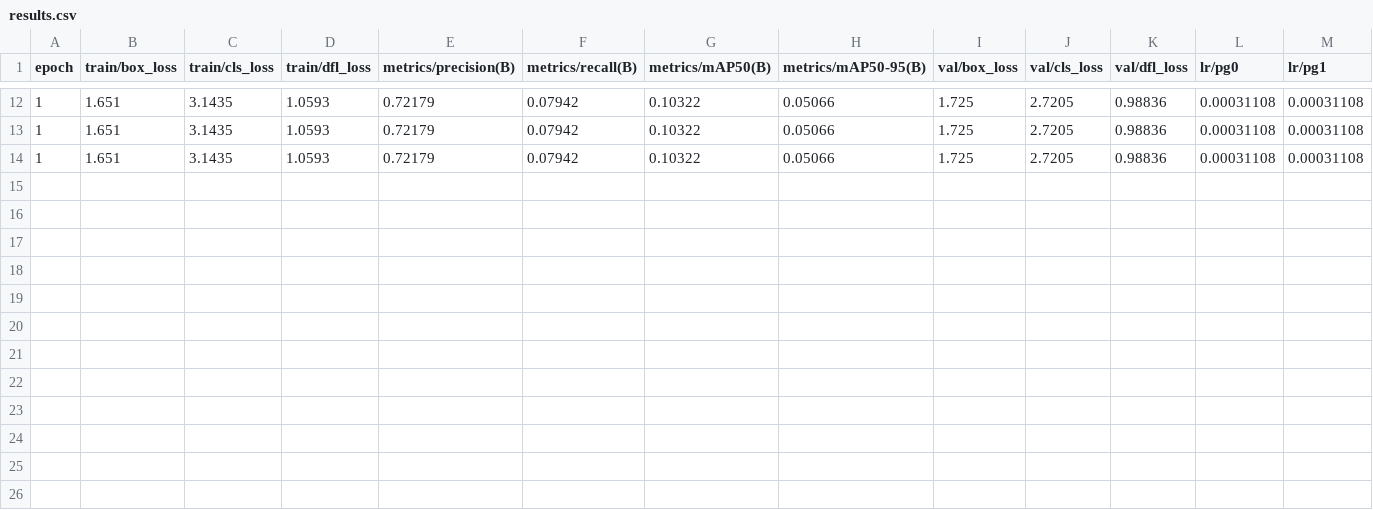
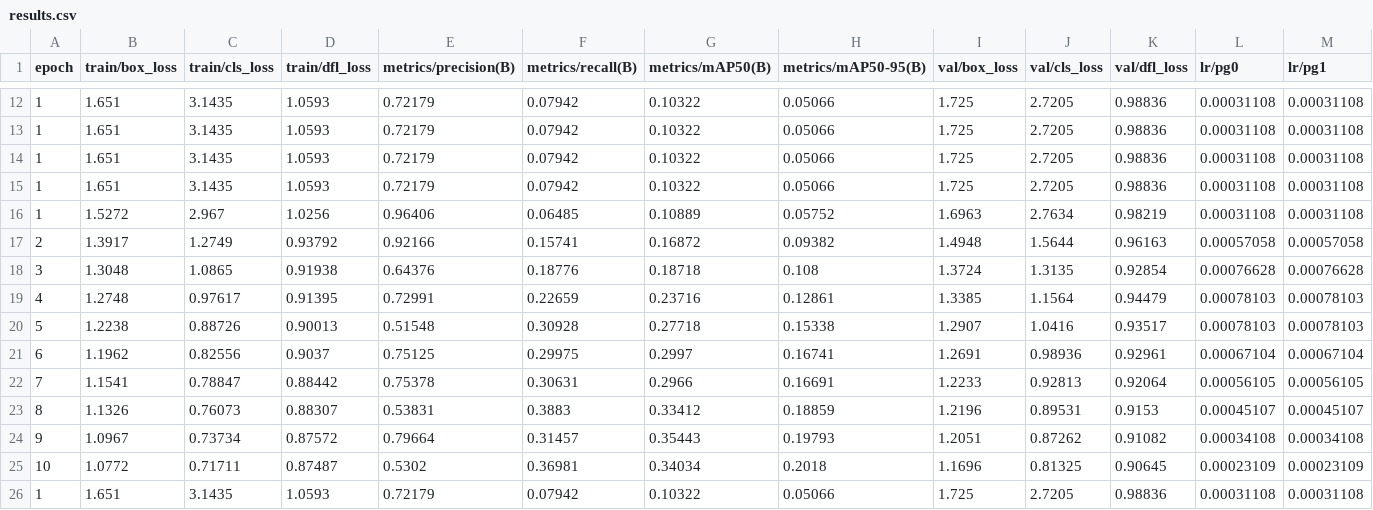
Before and after one commit to op0077/MLOPS_MultiVideo_Streming_And_Object_Counting, a CSV file: artifacts/training/train/results.csv, drawn as a sheet; only a part is shown, gaps mark what is left out; rows hold the shown columns only; the diff names each change by its address in the sheet, - before the commit and + after, or states it on an @@ line.

```diff
--- a/artifacts/training/train/results.csv
+++ b/artifacts/training/train/results.csv
+row 15: 1 | 1.651 | 3.1435 | 1.0593 | 0.72179 | 0.07942 | 0.10322 | 0.05066 | 1.725 | 2.7205 | 0.98836 | 0.00031108 | 0.00031108
+row 16: 1 | 1.5272 | 2.967 | 1.0256 | 0.96406 | 0.06485 | 0.10889 | 0.05752 | 1.6963 | 2.7634 | 0.98219 | 0.00031108 | 0.00031108
+row 17: 2 | 1.3917 | 1.2749 | 0.93792 | 0.92166 | 0.15741 | 0.16872 | 0.09382 | 1.4948 | 1.5644 | 0.96163 | 0.00057058 | 0.00057058
+row 18: 3 | 1.3048 | 1.0865 | 0.91938 | 0.64376 | 0.18776 | 0.18718 | 0.108 | 1.3724 | 1.3135 | 0.92854 | 0.00076628 | 0.00076628
+row 19: 4 | 1.2748 | 0.97617 | 0.91395 | 0.72991 | 0.22659 | 0.23716 | 0.12861 | 1.3385 | 1.1564 | 0.94479 | 0.00078103 | 0.00078103
+row 20: 5 | 1.2238 | 0.88726 | 0.90013 | 0.51548 | 0.30928 | 0.27718 | 0.15338 | 1.2907 | 1.0416 | 0.93517 | 0.00078103 | 0.00078103
+row 21: 6 | 1.1962 | 0.82556 | 0.9037 | 0.75125 | 0.29975 | 0.2997 | 0.16741 | 1.2691 | 0.98936 | 0.92961 | 0.00067104 | 0.00067104
+row 22: 7 | 1.1541 | 0.78847 | 0.88442 | 0.75378 | 0.30631 | 0.2966 | 0.16691 | 1.2233 | 0.92813 | 0.92064 | 0.00056105 | 0.00056105
+row 23: 8 | 1.1326 | 0.76073 | 0.88307 | 0.53831 | 0.3883 | 0.33412 | 0.18859 | 1.2196 | 0.89531 | 0.9153 | 0.00045107 | 0.00045107
+row 24: 9 | 1.0967 | 0.73734 | 0.87572 | 0.79664 | 0.31457 | 0.35443 | 0.19793 | 1.2051 | 0.87262 | 0.91082 | 0.00034108 | 0.00034108
+row 25: 10 | 1.0772 | 0.71711 | 0.87487 | 0.5302 | 0.36981 | 0.34034 | 0.2018 | 1.1696 | 0.81325 | 0.90645 | 0.00023109 | 0.00023109
+row 26: 1 | 1.651 | 3.1435 | 1.0593 | 0.72179 | 0.07942 | 0.10322 | 0.05066 | 1.725 | 2.7205 | 0.98836 | 0.00031108 | 0.00031108
```
Also changed, not shown: 43 other files.
